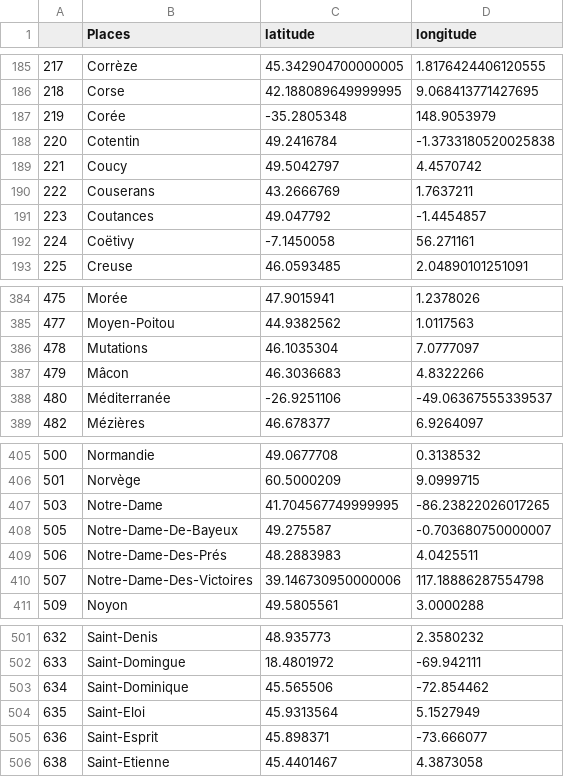
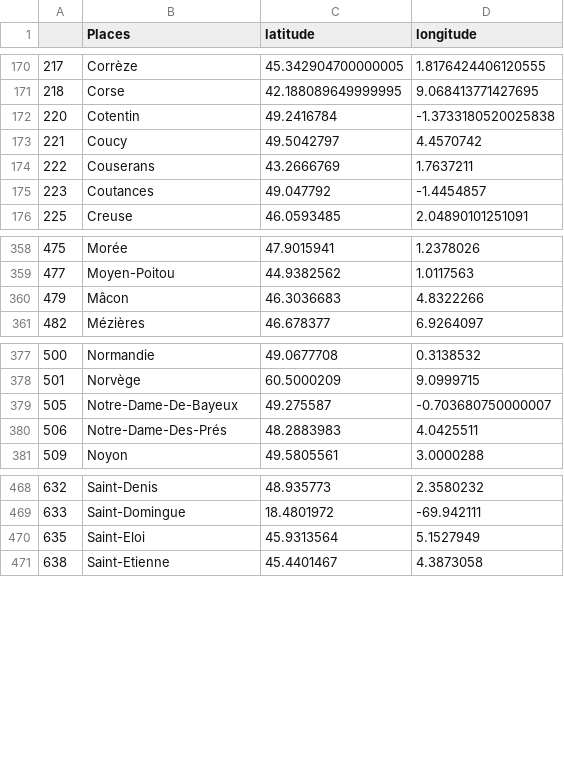
Before and after one commit to ademec/Valda, a CSV file: valdapp/app/static/csv/geocoder.csv, drawn as a sheet; only a part is shown, gaps mark what is left out; the diff covers the shown part only.

```diff
--- a/valdapp/app/static/csv/geocoder.csv
+++ b/valdapp/app/static/csv/geocoder.csv
@@ -186,3 +171,2 @@
 218,Corse,42.188089649999995,9.068413771427695
-219,Corée,-35.2805348,148.9053979
 220,Cotentin,49.2416784,-1.3733180520025838
@@ -191,3 +175,2 @@
 223,Coutances,49.047792,-1.4454857
-224,Coëtivy,-7.1450058,56.271161
 225,Creuse,46.0593485,2.04890101251091
@@ -385,5 +359,3 @@
 477,Moyen-Poitou,44.9382562,1.0117563
-478,Mutations,46.1035304,7.0777097
 479,Mâcon,46.3036683,4.8322266
-480,Méditerranée,-26.9251106,-49.06367555339537
 482,Mézières,46.678377,6.9264097
@@ -406,6 +378,4 @@
 501,Norvège,60.5000209,9.0999715
-503,Notre-Dame,41.704567749999995,-86.23822026017265
 505,Notre-Dame-De-Bayeux,49.275587,-0.703680750000007
 506,Notre-Dame-Des-Prés,48.2883983,4.0425511
-507,Notre-Dame-Des-Victoires,39.146730950000006,117.18886287554798
 509,Noyon,49.5805561,3.0000288
@@ -502,5 +469,3 @@
 633,Saint-Domingue,18.4801972,-69.942111
-634,Saint-Dominique,45.565506,-72.854462
 635,Saint-Eloi,45.9313564,5.1527949
-636,Saint-Esprit,45.898371,-73.666077
 638,Saint-Etienne,45.4401467,4.3873058
```
Also changed, not shown: 33 removed rows and 2 edited cells elsewhere in this file.
